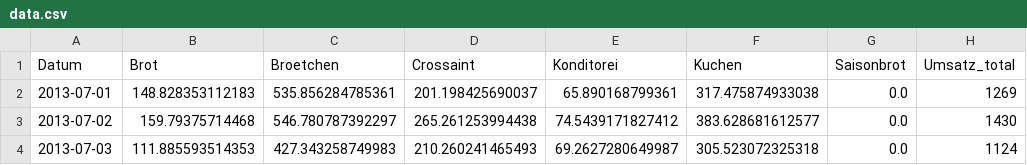
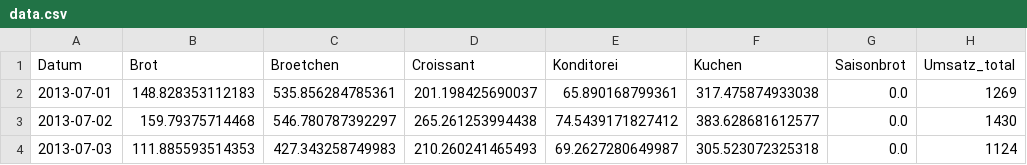
Before and after one commit to jul-mar/bakery_sales_prediction, a CSV file: 0_DataPreparation/data.csv, drawn as a sheet; only a part is shown; the diff names each change by its address in the sheet, - before the commit and + after, or states it on an @@ line.

Commit message:
Croissant statt Crossaint

```diff
--- a/0_DataPreparation/data.csv
+++ b/0_DataPreparation/data.csv
-D1: Crossaint
+D1: Croissant
```
Also changed, not shown: 1 other file.
